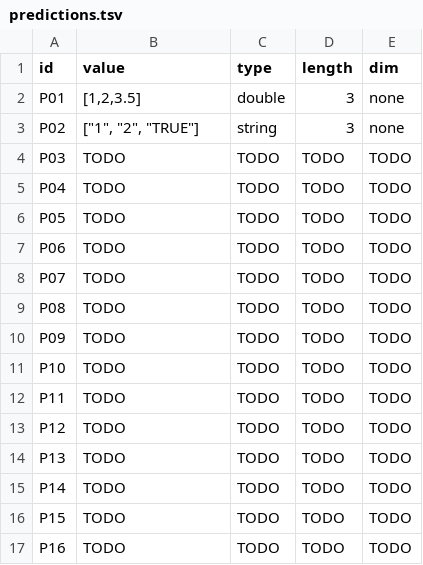
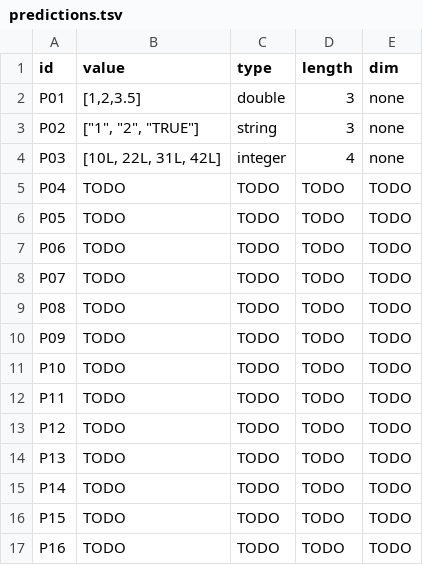
Before and after one commit to TheJuanderer/cmsc-124-ps2-starter, a TSV file: predictions.tsv, drawn as a sheet.

Commit message:
docs: added the P03 prediction and its reasoning

```diff
--- a/predictions.tsv
+++ b/predictions.tsv
@@ -3,3 +3,3 @@ P01	[1,2,3.5]	double	3	none
 P02	["1", "2", "TRUE"]	string	3	none
-P03	TODO	TODO	TODO	TODO
+P03	[10L, 22L, 31L, 42L]	integer	4	none
 P04	TODO	TODO	TODO	TODO
```
Also changed, not shown: 1 other file.
